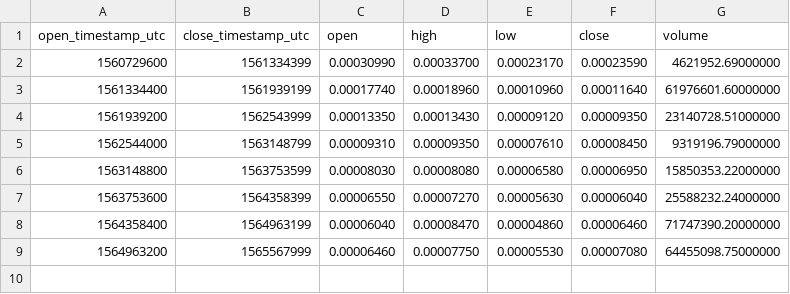
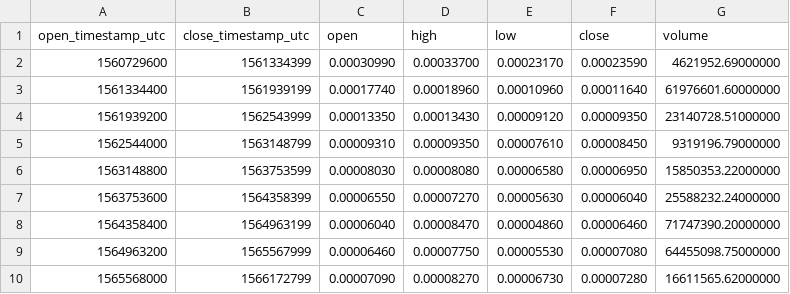
Before and after one commit to cryptobigbro/binance-ALGOBTC, a CSV file: binance-ALGOBTC-1w.csv, drawn as a sheet; the diff names each change by its address in the sheet, - before the commit and + after, or states it on an @@ line.

```diff
--- a/binance-ALGOBTC-1w.csv
+++ b/binance-ALGOBTC-1w.csv
+row 10: 1565568000 | 1566172799 | 0.00007090 | 0.00008270 | 0.00006730 | 0.00007280 | 16611565.62000000
```
Also changed, not shown: binance-ALGOBTC-1d.csv, binance-ALGOBTC-1h.csv.
